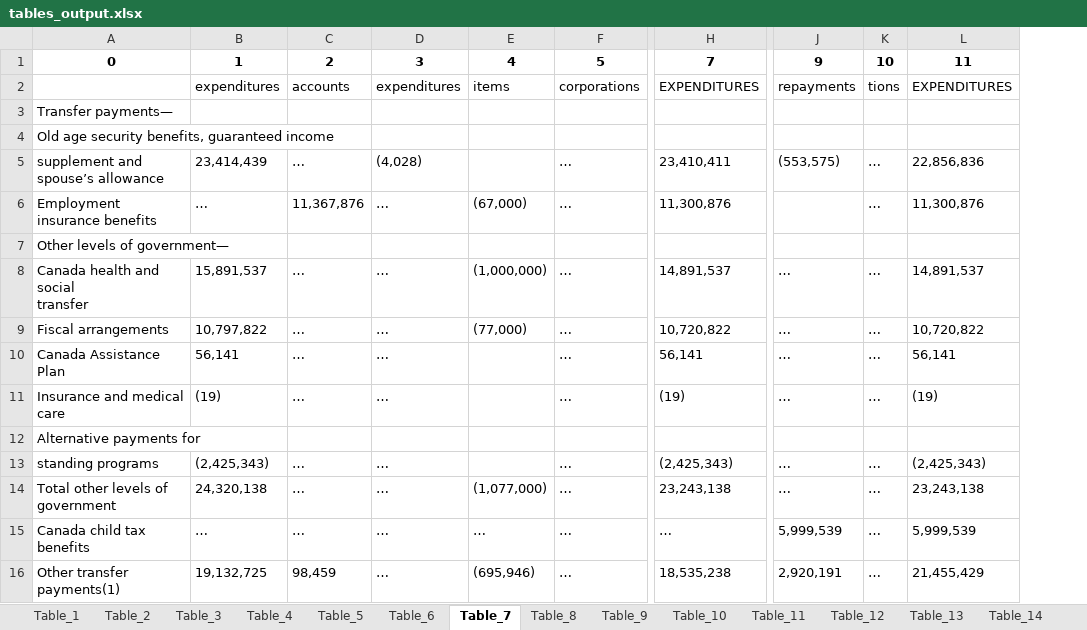
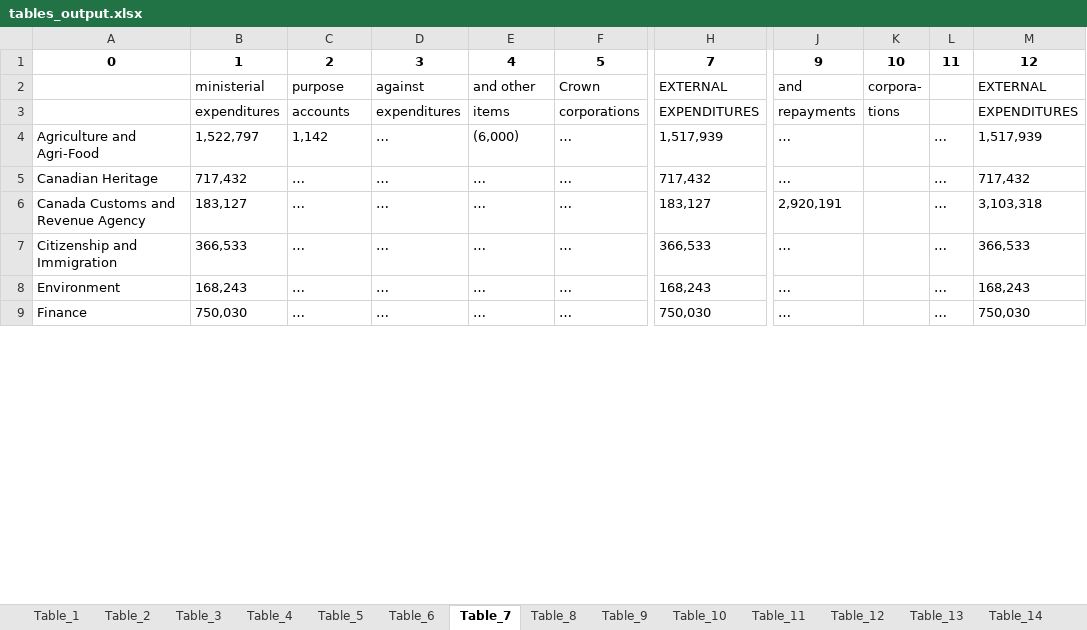
Before and after one commit to xrayso/BuildCanada, an Excel workbook: tables_output.xlsx, sheet Table_7, drawn as a sheet; only a part is shown, gaps mark what is left out; values as stored, in another font and other column widths than the file's, no borders; removed rows and columns are numbered as before the commit, all else as after; rows hold the shown columns only; ↵ is a line break in a cell; the diff covers the shown part only; the diff names each change by its address in the sheet, - before the commit and + after, or states it on an @@ line.

```diff
--- a/tables_output.xlsx (sheet Table_7)
+++ b/tables_output.xlsx (sheet Table_7)
-column B, rows 1-2: 1 | expenditures; rows 8-9: 15,891,537 | 10,797,822; row 11: (19); rows 13-15: (2,425,343) | 24,320,138 | …
+column B, row 1: 1; rows 3-9: expenditures | 1,522,797 | 717,432 | 183,127 | 366,533 | 168,243 | 750,030
-column H, rows 1-2: 7 | EXPENDITURES; rows 8-9: 14,891,537 | 10,720,822; row 11: (19); rows 13-15: (2,425,343) | 23,243,138 | …
+column H, row 1: 7; rows 3-9: EXPENDITURES | 1,517,939 | 717,432 | 183,127 | 366,533 | 168,243 | 750,030
+column K, row 1: 10; row 3: tions
-column L, rows 1-2: 11 | EXPENDITURES; rows 8-9: 14,891,537 | 10,720,822; row 11: (19); rows 13-15: (2,425,343) | 23,243,138 | 5,999,539
+column M, row 1: 12; rows 3-9: EXPENDITURES | 1,517,939 | 717,432 | 3,103,318 | 366,533 | 168,243 | 750,030
-L1: 10
+L1: 11
+row 2:  | ministerial | purpose | against | and other | Crown | EXTERNAL | and | corpora- |  | EXTERNAL
-L3: tions
+L3: (empty)
-row 3: Transfer payments—
-row 4: Old age security benefits, guaranteed income
-row 5: supplement and spouse’s allowance | 23,414,439 | … | (4,028) |  | … | 23,410,411 | (553,575) | … | 22,856,836
-row 6: Employment ↵ insurance benefits | … | 11,367,876 | … | (67,000) | … | 11,300,876 |  | … | 11,300,876
-row 7: Other levels of government—
-A4: Canada health and social ↵ transfer
+A4: Agriculture and Agri-Food
-C4: …
+C4: 1,142
-E4: (1,000,000)
+E4: (6,000)
-A5: Fiscal arrangements
+A5: Canadian Heritage
-E5: (77,000)
+E5: …
-row 10: Canada Assistance Plan | 56,141 | … | … |  | … | 56,141 | … | … | 56,141
-A6: Insurance and medical care
+A6: Canada Customs and Revenue Agency
-E6: (empty)
+E6: …
-J6: …
+J6: 2,920,191
-row 12: Alternative payments for
-A7: standing programs
+A7: Citizenship and Immigration
-E7: (empty)
+E7: …
-A8: Total other levels of government
+A8: Environment
-E8: (1,077,000)
+E8: …
-A9: Canada child tax benefits
+A9: Finance
-J9: 5,999,539
+J9: …
-row 16: Other transfer payments(1) | 19,132,725 | 98,459 | … | (695,946) | … | 18,535,238 | 2,920,191 | … | 21,455,429
```
Also changed, not shown: 12 added rows, 9 removed rows and 35 edited cells elsewhere in this sheet, sheet Table_12, sheet Table_26, sheet Table_10, sheet Table_20, sheet Table_28, sheet Table_25, 25 more sheets, other sheet tabs, 1 other file.
